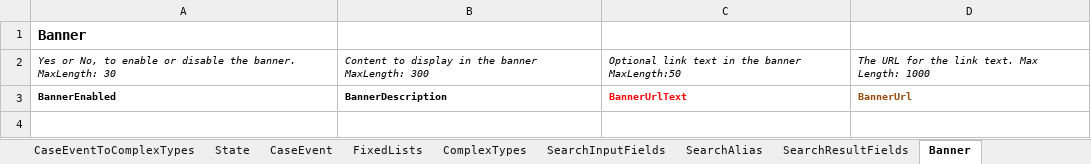
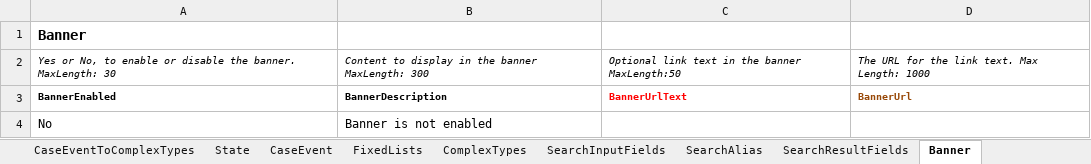
Before and after one commit to hmcts/ccd-definition-processor, an Excel workbook: data/ccd-template.xlsx, sheet Banner, drawn as a sheet; values as stored, in another font and other column widths than the file's, no borders; the diff names each change by its address in the sheet, - before the commit and + after, or states it on an @@ line.

Commit message:
Make banner tab disabled

```diff
--- a/data/ccd-template.xlsx (sheet Banner)
+++ b/data/ccd-template.xlsx (sheet Banner)
+row 4: No | Banner is not enabled
```
